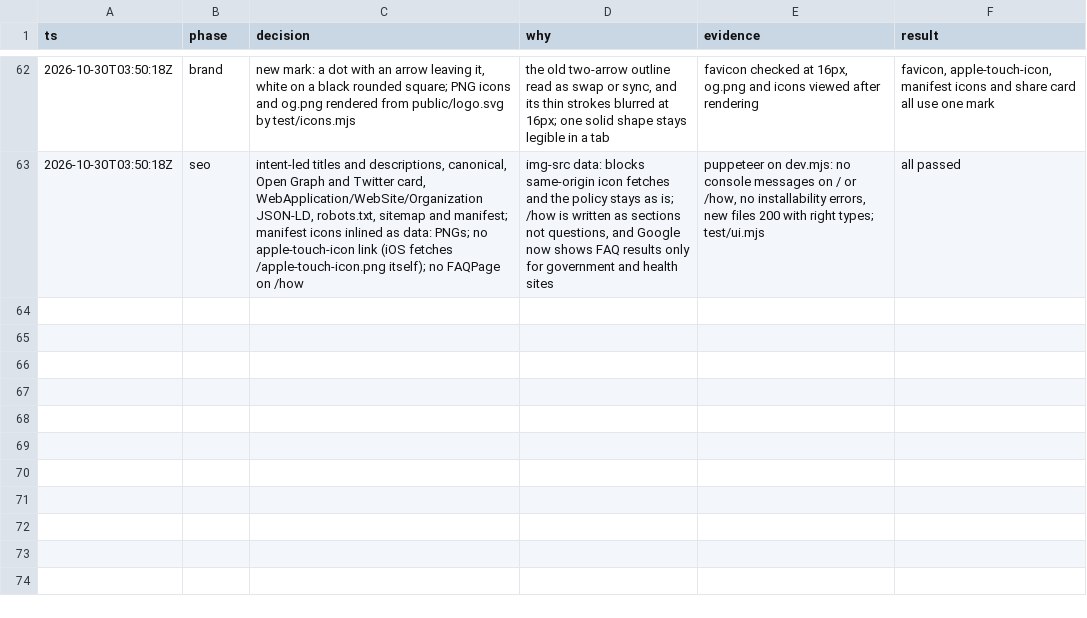
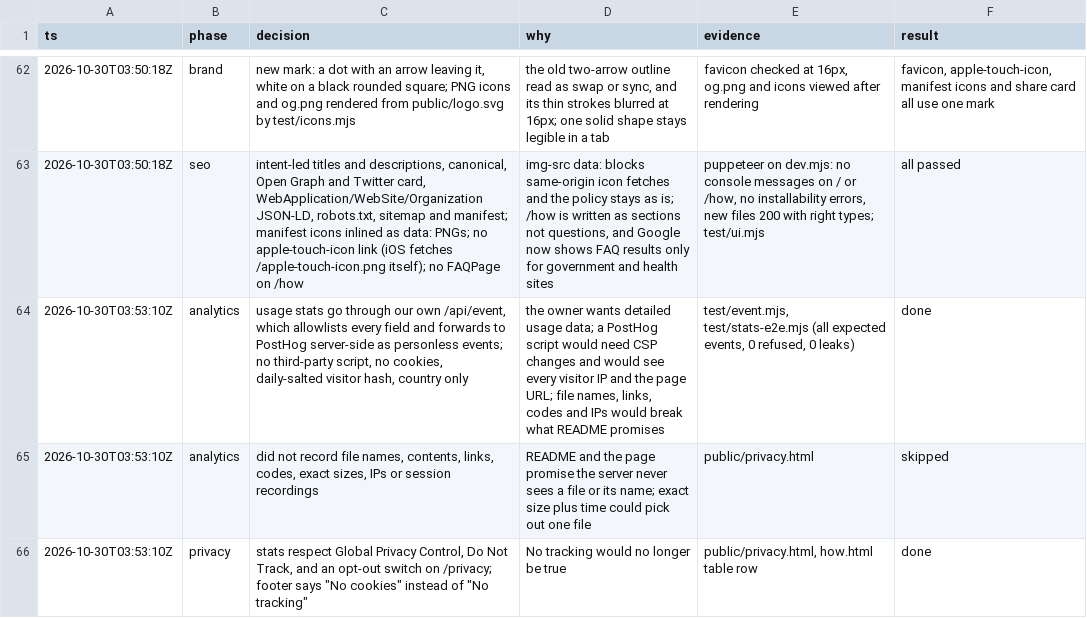
Before and after one commit to cameronspears/across, a TSV file: decisions.tsv, drawn as a sheet; only a part is shown, gaps mark what is left out; the diff names each change by its address in the sheet, - before the commit and + after, or states it on an @@ line.

```diff
--- a/decisions.tsv
+++ b/decisions.tsv
+row 64: 2026-10-30T03:53:10Z | analytics | usage stats go through our own /api/event, which allowlists every field and forwards to PostHog server-side as personless events; no third-party script, no cookies, daily-salted visitor hash, country only | the owner wants detailed usage data; a PostHog script would need CSP changes and would see every visitor IP and the page URL; file names, links, codes and IPs would break what README promises | test/event.mjs, test/stats-e2e.mjs (all expected events, 0 refused, 0 leaks) | done
+row 65: 2026-10-30T03:53:10Z | analytics | did not record file names, contents, links, codes, exact sizes, IPs or session recordings | README and the page promise the server never sees a file or its name; exact size plus time could pick out one file | public/privacy.html | skipped
+row 66: 2026-10-30T03:53:10Z | privacy | stats respect Global Privacy Control, Do Not Track, and an opt-out switch on /privacy; footer says "No cookies" instead of "No tracking" | No tracking would no longer be true | public/privacy.html, how.html table row | done
```
Also changed, not shown: 5 other files.
